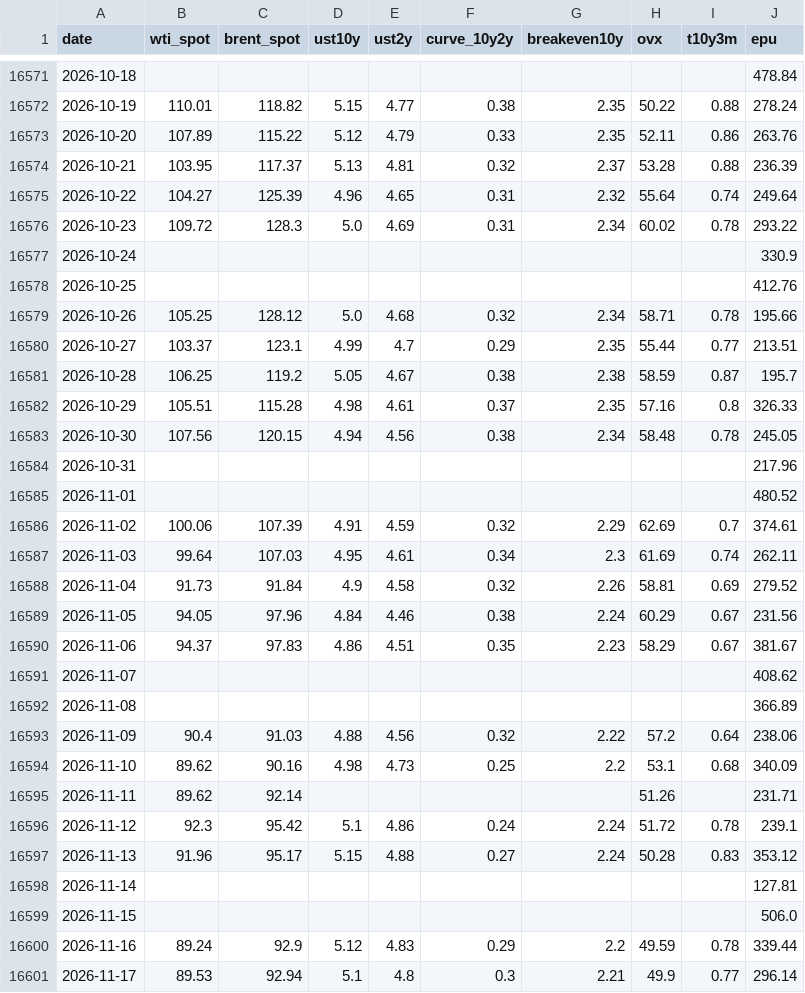
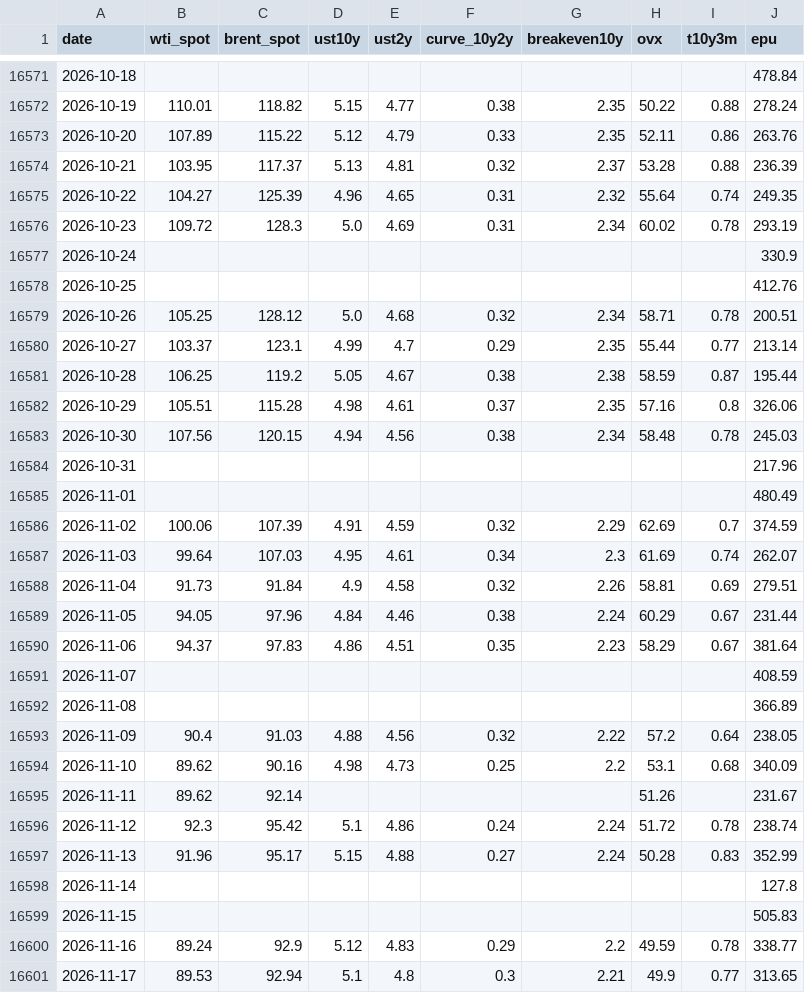
Before and after one commit to YYYJAA/OilForecastQF, a CSV file: Data/raw/fred_daily.csv, drawn as a sheet; only a part is shown, gaps mark what is left out; the diff covers the shown part only.

```diff
--- a/Data/raw/fred_daily.csv
+++ b/Data/raw/fred_daily.csv
@@ -16574,28 +16574,28 @@ date,wti_spot,brent_spot,ust10y,ust2y,curve_10y2y,breakeven10y,ovx,t10y3m,epu
 2026-10-21,103.95,117.37,5.13,4.81,0.32,2.37,53.28,0.88,236.39
-2026-10-22,104.27,125.39,4.96,4.65,0.31,2.32,55.64,0.74,249.64
-2026-10-23,109.72,128.3,5.0,4.69,0.31,2.34,60.02,0.78,293.22
+2026-10-22,104.27,125.39,4.96,4.65,0.31,2.32,55.64,0.74,249.35
+2026-10-23,109.72,128.3,5.0,4.69,0.31,2.34,60.02,0.78,293.19
 2026-10-24,,,,,,,,,330.9
 2026-10-25,,,,,,,,,412.76
-2026-10-26,105.25,128.12,5.0,4.68,0.32,2.34,58.71,0.78,195.66
-2026-10-27,103.37,123.1,4.99,4.7,0.29,2.35,55.44,0.77,213.51
-2026-10-28,106.25,119.2,5.05,4.67,0.38,2.38,58.59,0.87,195.7
-2026-10-29,105.51,115.28,4.98,4.61,0.37,2.35,57.16,0.8,326.33
-2026-10-30,107.56,120.15,4.94,4.56,0.38,2.34,58.48,0.78,245.05
+2026-10-26,105.25,128.12,5.0,4.68,0.32,2.34,58.71,0.78,200.51
+2026-10-27,103.37,123.1,4.99,4.7,0.29,2.35,55.44,0.77,213.14
+2026-10-28,106.25,119.2,5.05,4.67,0.38,2.38,58.59,0.87,195.44
+2026-10-29,105.51,115.28,4.98,4.61,0.37,2.35,57.16,0.8,326.06
+2026-10-30,107.56,120.15,4.94,4.56,0.38,2.34,58.48,0.78,245.03
 2026-10-31,,,,,,,,,217.96
-2026-11-01,,,,,,,,,480.52
-2026-11-02,100.06,107.39,4.91,4.59,0.32,2.29,62.69,0.7,374.61
-2026-11-03,99.64,107.03,4.95,4.61,0.34,2.3,61.69,0.74,262.11
-2026-11-04,91.73,91.84,4.9,4.58,0.32,2.26,58.81,0.69,279.52
-2026-11-05,94.05,97.96,4.84,4.46,0.38,2.24,60.29,0.67,231.56
-2026-11-06,94.37,97.83,4.86,4.51,0.35,2.23,58.29,0.67,381.67
-2026-11-07,,,,,,,,,408.62
+2026-11-01,,,,,,,,,480.49
+2026-11-02,100.06,107.39,4.91,4.59,0.32,2.29,62.69,0.7,374.59
+2026-11-03,99.64,107.03,4.95,4.61,0.34,2.3,61.69,0.74,262.07
+2026-11-04,91.73,91.84,4.9,4.58,0.32,2.26,58.81,0.69,279.51
+2026-11-05,94.05,97.96,4.84,4.46,0.38,2.24,60.29,0.67,231.44
+2026-11-06,94.37,97.83,4.86,4.51,0.35,2.23,58.29,0.67,381.64
+2026-11-07,,,,,,,,,408.59
 2026-11-08,,,,,,,,,366.89
-2026-11-09,90.4,91.03,4.88,4.56,0.32,2.22,57.2,0.64,238.06
+2026-11-09,90.4,91.03,4.88,4.56,0.32,2.22,57.2,0.64,238.05
 2026-11-10,89.62,90.16,4.98,4.73,0.25,2.2,53.1,0.68,340.09
-2026-11-11,89.62,92.14,,,,,51.26,,231.71
-2026-11-12,92.3,95.42,5.1,4.86,0.24,2.24,51.72,0.78,239.1
-2026-11-13,91.96,95.17,5.15,4.88,0.27,2.24,50.28,0.83,353.12
-2026-11-14,,,,,,,,,127.81
-2026-11-15,,,,,,,,,506.0
-2026-11-16,89.24,92.9,5.12,4.83,0.29,2.2,49.59,0.78,339.44
-2026-11-17,89.53,92.94,5.1,4.8,0.3,2.21,49.9,0.77,296.14
+2026-11-11,89.62,92.14,,,,,51.26,,231.67
+2026-11-12,92.3,95.42,5.1,4.86,0.24,2.24,51.72,0.78,238.74
+2026-11-13,91.96,95.17,5.15,4.88,0.27,2.24,50.28,0.83,352.99
+2026-11-14,,,,,,,,,127.8
+2026-11-15,,,,,,,,,505.83
+2026-11-16,89.24,92.9,5.12,4.83,0.29,2.2,49.59,0.78,338.77
+2026-11-17,89.53,92.94,5.1,4.8,0.3,2.21,49.9,0.77,313.65
```
Also changed, not shown: 1 added row and 5 edited cells elsewhere in this file, Data/raw/yahoo_extra_daily.csv, Outputs/latest_forecasts.csv, 2 other files.
